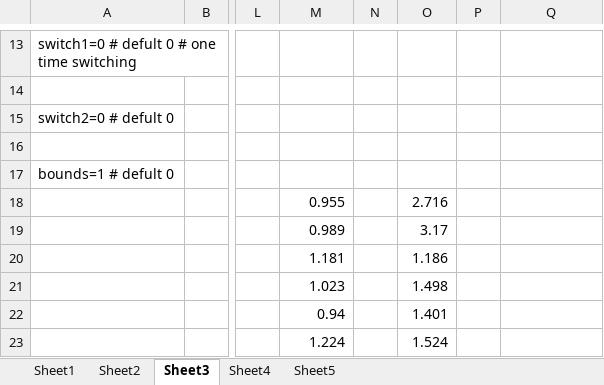
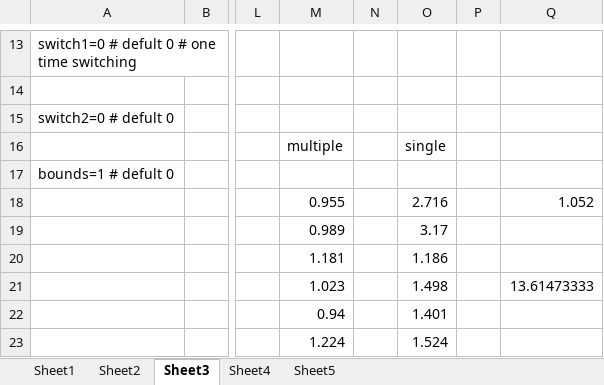
Before and after one commit to hssharadga/Grid--Optimization, an Excel workbook: OptX/TPEC Paper/Re.xlsx, sheet Sheet3, drawn as a sheet; only a part is shown, gaps mark what is left out; values as stored, in another font and other column widths than the file's, no borders; charts and pictures not drawn; the diff names each change by its address in the sheet, - before the commit and + after, or states it on an @@ line.

Commit message:
Add files via upload

```diff
--- a/OptX/TPEC Paper/Re.xlsx (sheet Sheet3)
+++ b/OptX/TPEC Paper/Re.xlsx (sheet Sheet3)
-M16: (empty)
+M16: multiple
-O16: (empty)
+O16: single
-Q18: (empty)
+Q18: 1.052
-Q21: (empty)
+Q21: 13.61473333
```
Also changed, not shown: charts or pictures.
